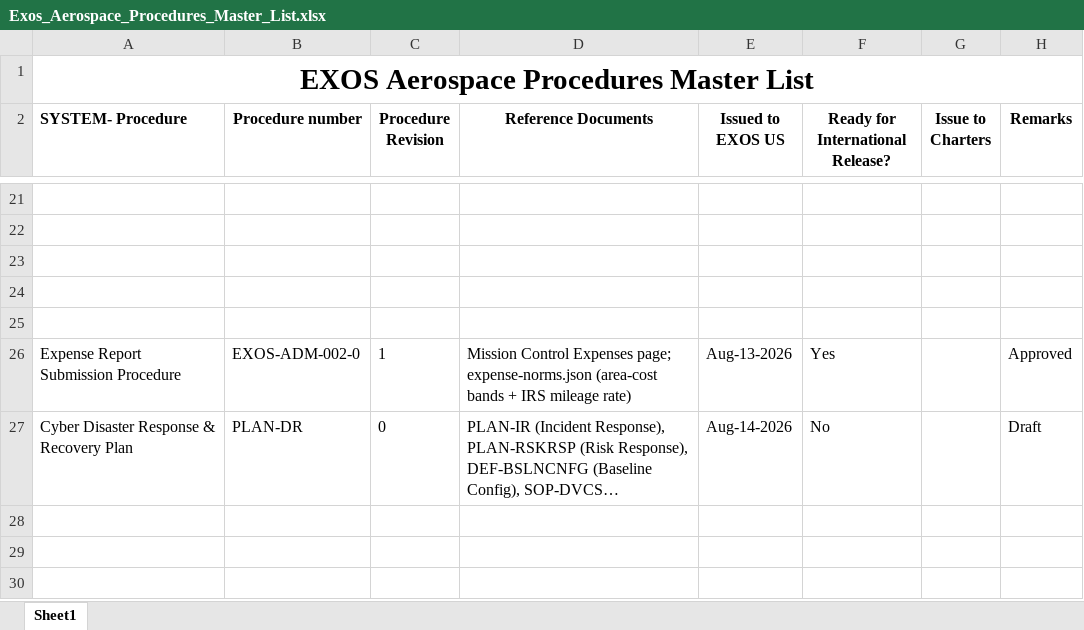
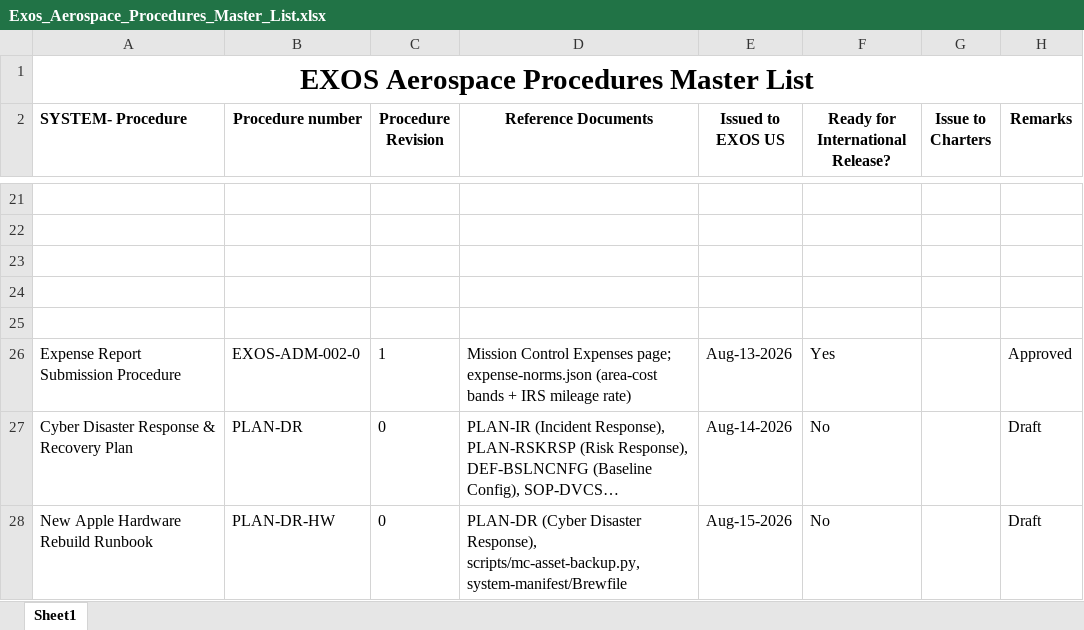
Before and after one commit to ExosAerospace/workspace, an Excel workbook: process-library/01-quality-as9100/Exos_Aerospace_Procedures_Master_List.xlsx, sheet Sheet1, drawn as a sheet; only a part is shown, gaps mark what is left out; long unchanged cells end in …; values as stored, in another font and other column widths than the file's, no borders; the diff names each change by its address in the sheet, - before the commit and + after, or states it on an @@ line.

```diff
--- a/process-library/01-quality-as9100/Exos_Aerospace_Procedures_Master_List.xlsx (sheet Sheet1)
+++ b/process-library/01-quality-as9100/Exos_Aerospace_Procedures_Master_List.xlsx (sheet Sheet1)
+row 28: New Apple Hardware Rebuild Runbook | PLAN-DR-HW | 0 | PLAN-DR (Cyber Disaster Response), scripts/mc-asset-backup.py, system-manifest/Brewfile | Aug-15-2026 | No |  | Draft
```
Also changed, not shown: 9 other files.
